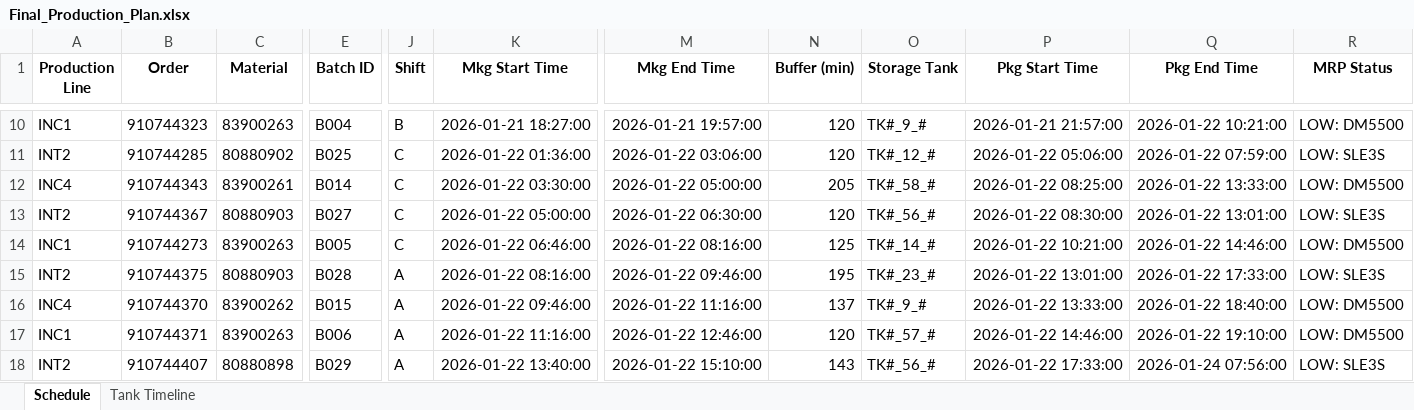
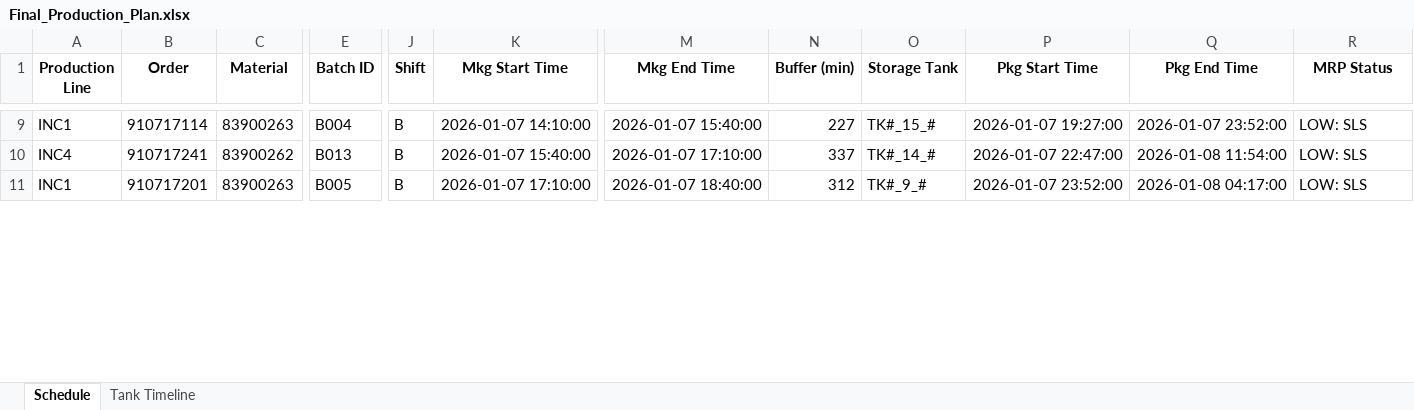
Before and after one commit to Aetheradix/PG-AutoProdTool, an Excel workbook: APPT/data/output/Final_Production_Plan.xlsx, sheet Schedule, drawn as a sheet; only a part is shown, gaps mark what is left out; values as stored, in another font and other column widths than the file's, no borders; removed rows and columns are numbered as before the commit, all else as after; rows hold the shown columns only; the diff covers the shown part only; the diff names each change by its address in the sheet, - before the commit and + after, or states it on an @@ line.

Commit message:
Update: Fixed Storage Tanks, Tank Queue and Scheduler

```diff
--- a/APPT/data/output/Final_Production_Plan.xlsx (sheet Schedule)
+++ b/APPT/data/output/Final_Production_Plan.xlsx (sheet Schedule)
-B9 (Order): 910744323
+B9 (Order): 910717114
-K9 (Mkg Start Time): 2026-01-21 18:27:00
+K9 (Mkg Start Time): 2026-01-07 14:10:00
-M9 (Mkg End Time): 2026-01-21 19:57:00
+M9 (Mkg End Time): 2026-01-07 15:40:00
-N9 (Buffer (min)): 120
+N9 (Buffer (min)): 227
-O9 (Storage Tank): TK#_9_#
+O9 (Storage Tank): TK#_15_#
-P9 (Pkg Start Time): 2026-01-21 21:57:00
+P9 (Pkg Start Time): 2026-01-07 19:27:00
-Q9 (Pkg End Time): 2026-01-22 10:21:00
+Q9 (Pkg End Time): 2026-01-07 23:52:00
-R9 (MRP Status): LOW: DM5500
+R9 (MRP Status): LOW: SLS
-row 11: INT2 | 910744285 | 80880902 | B025 | C | 2026-01-22 01:36:00 | 2026-01-22 03:06:00 | 120 | TK#_12_# | 2026-01-22 05:06:00 | 2026-01-22 07:59:00 | LOW: SLE3S
-row 12: INC4 | 910744343 | 83900261 | B014 | C | 2026-01-22 03:30:00 | 2026-01-22 05:00:00 | 205 | TK#_58_# | 2026-01-22 08:25:00 | 2026-01-22 13:33:00 | LOW: DM5500
-row 13: INT2 | 910744367 | 80880903 | B027 | C | 2026-01-22 05:00:00 | 2026-01-22 06:30:00 | 120 | TK#_56_# | 2026-01-22 08:30:00 | 2026-01-22 13:01:00 | LOW: SLE3S
-row 14: INC1 | 910744273 | 83900263 | B005 | C | 2026-01-22 06:46:00 | 2026-01-22 08:16:00 | 125 | TK#_14_# | 2026-01-22 10:21:00 | 2026-01-22 14:46:00 | LOW: DM5500
-row 15: INT2 | 910744375 | 80880903 | B028 | A | 2026-01-22 08:16:00 | 2026-01-22 09:46:00 | 195 | TK#_23_# | 2026-01-22 13:01:00 | 2026-01-22 17:33:00 | LOW: SLE3S
-B10 (Order): 910744370
+B10 (Order): 910717241
-E10 (Batch ID): B015
+E10 (Batch ID): B013
-J10:J11 (Shift): A
+J10:J11 (Shift): B
-K10 (Mkg Start Time): 2026-01-22 09:46:00
+K10 (Mkg Start Time): 2026-01-07 15:40:00
-M10 (Mkg End Time): 2026-01-22 11:16:00
+M10 (Mkg End Time): 2026-01-07 17:10:00
-N10 (Buffer (min)): 137
+N10 (Buffer (min)): 337
-O10 (Storage Tank): TK#_9_#
+O10 (Storage Tank): TK#_14_#
-P10 (Pkg Start Time): 2026-01-22 13:33:00
+P10 (Pkg Start Time): 2026-01-07 22:47:00
-Q10 (Pkg End Time): 2026-01-22 18:40:00
+Q10 (Pkg End Time): 2026-01-08 11:54:00
-R10:R11 (MRP Status): LOW: DM5500
+R10:R11 (MRP Status): LOW: SLS
-B11 (Order): 910744371
+B11 (Order): 910717201
-E11 (Batch ID): B006
+E11 (Batch ID): B005
-K11 (Mkg Start Time): 2026-01-22 11:16:00
+K11 (Mkg Start Time): 2026-01-07 17:10:00
-M11 (Mkg End Time): 2026-01-22 12:46:00
+M11 (Mkg End Time): 2026-01-07 18:40:00
-N11 (Buffer (min)): 120
+N11 (Buffer (min)): 312
-O11 (Storage Tank): TK#_57_#
+O11 (Storage Tank): TK#_9_#
-P11 (Pkg Start Time): 2026-01-22 14:46:00
+P11 (Pkg Start Time): 2026-01-07 23:52:00
-Q11 (Pkg End Time): 2026-01-22 19:10:00
+Q11 (Pkg End Time): 2026-01-08 04:17:00
-row 18: INT2 | 910744407 | 80880898 | B029 | A | 2026-01-22 13:40:00 | 2026-01-22 15:10:00 | 143 | TK#_56_# | 2026-01-22 17:33:00 | 2026-01-24 07:56:00 | LOW: SLE3S
```
Also changed, not shown: 29 added rows, 19 removed rows and 57 edited cells elsewhere in this sheet, sheet Tank Timeline, APPT/data/output/Final Production Plan 2026-01-07.xlsx, 6 other files.
